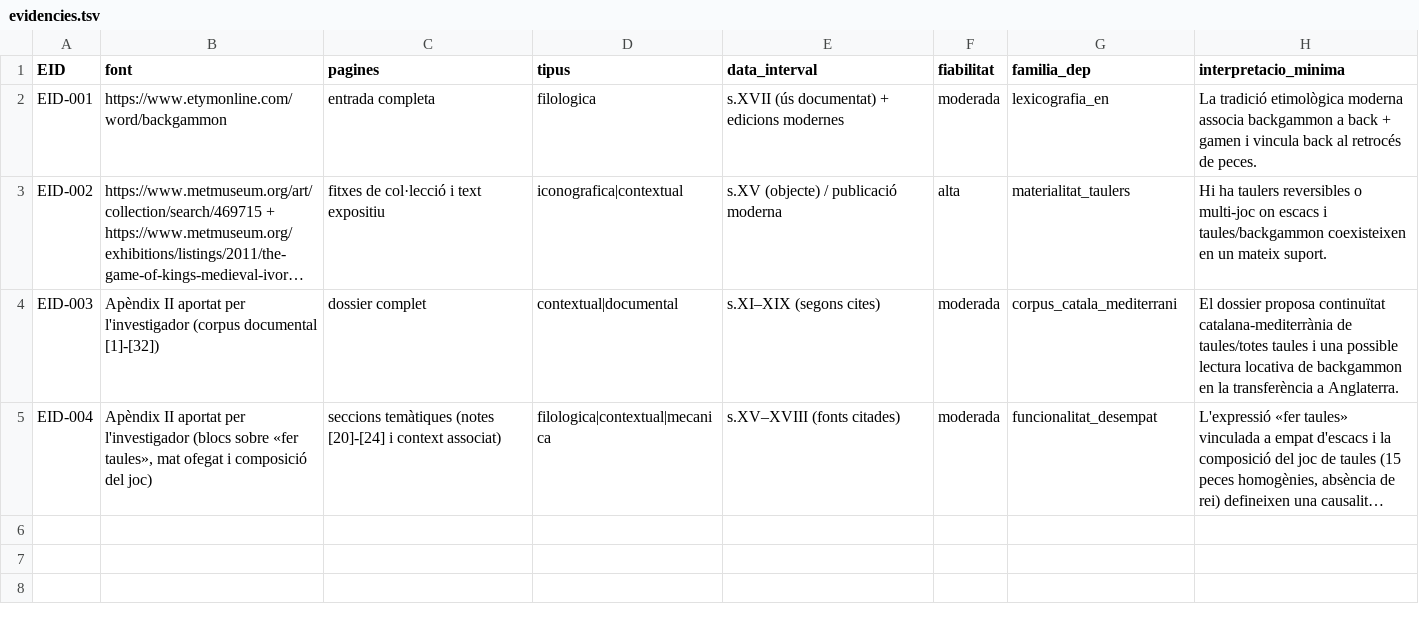
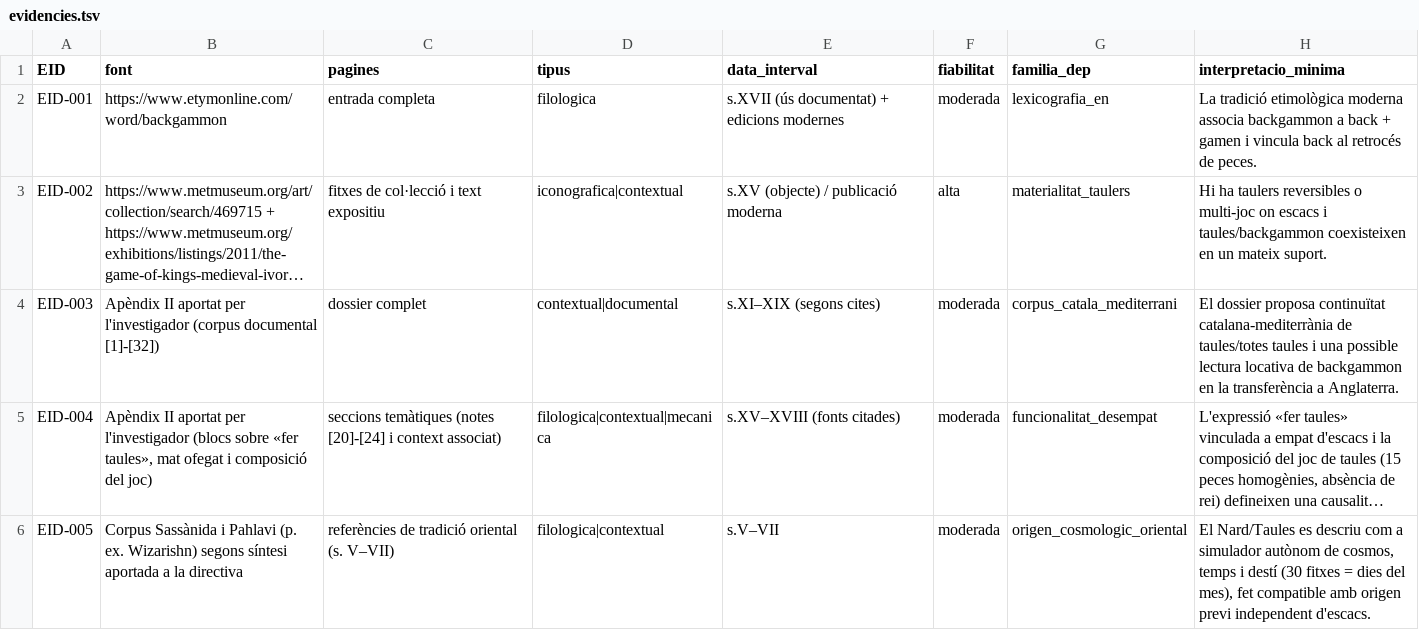
Before and after one commit to segueix/validaccio, a TSV file: evidence/evidencies.tsv, drawn as a sheet; long unchanged cells end in …; the diff names each change by its address in the sheet, - before the commit and + after, or states it on an @@ line.

```diff
--- a/evidence/evidencies.tsv
+++ b/evidence/evidencies.tsv
+row 6: EID-005 | Corpus Sassànida i Pahlavi (p. ex. Wizarishn) segons síntesi aportada a la directiva | referències de tradició oriental (s. V–VII) | filologica|contextual | s.V–VII | moderada | origen_cosmologic_oriental | El Nard/Taules es descriu com a simulador autònom de cosmos, temps i destí (30 fitxes = dies del mes), fet compatible amb origen previ independent d'escacs.
```
Also changed, not shown: evidence/ach_matrix.csv, 7 other files.
